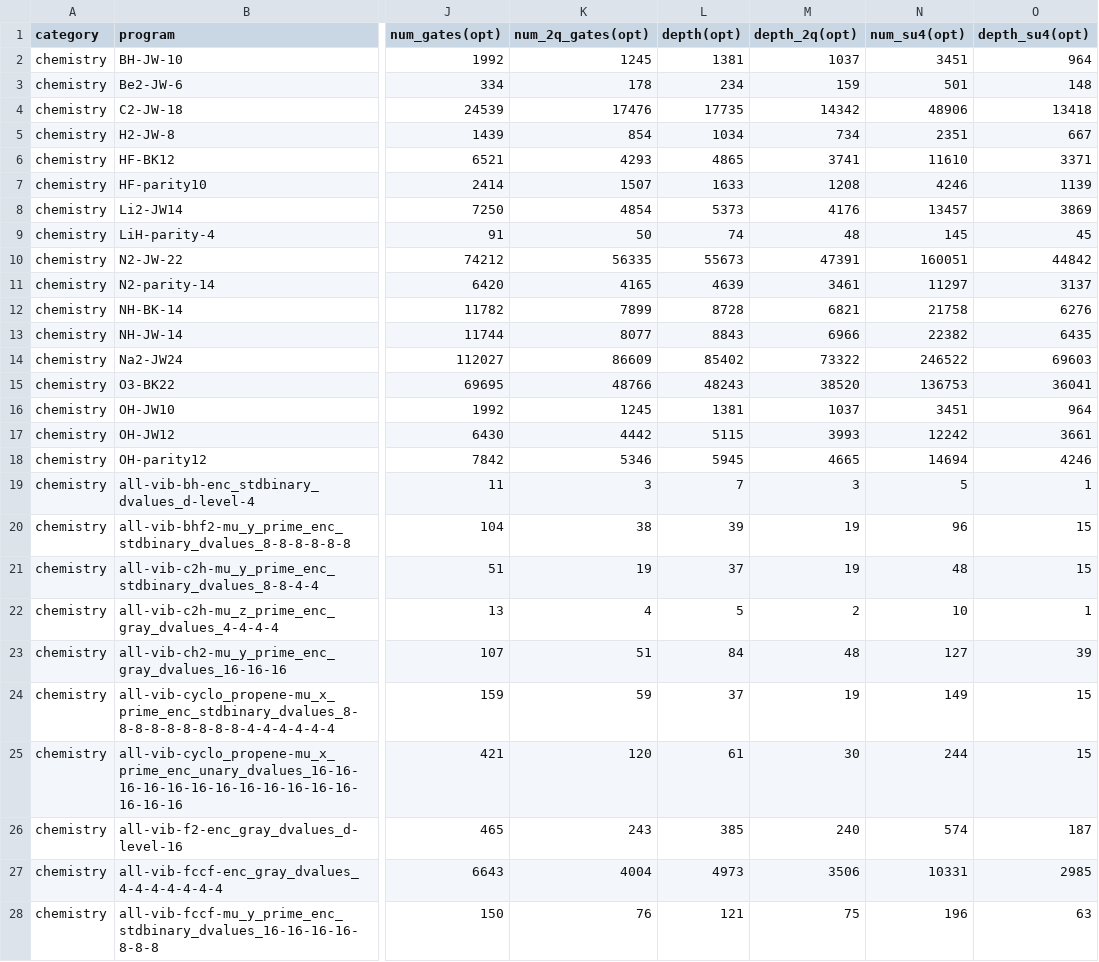
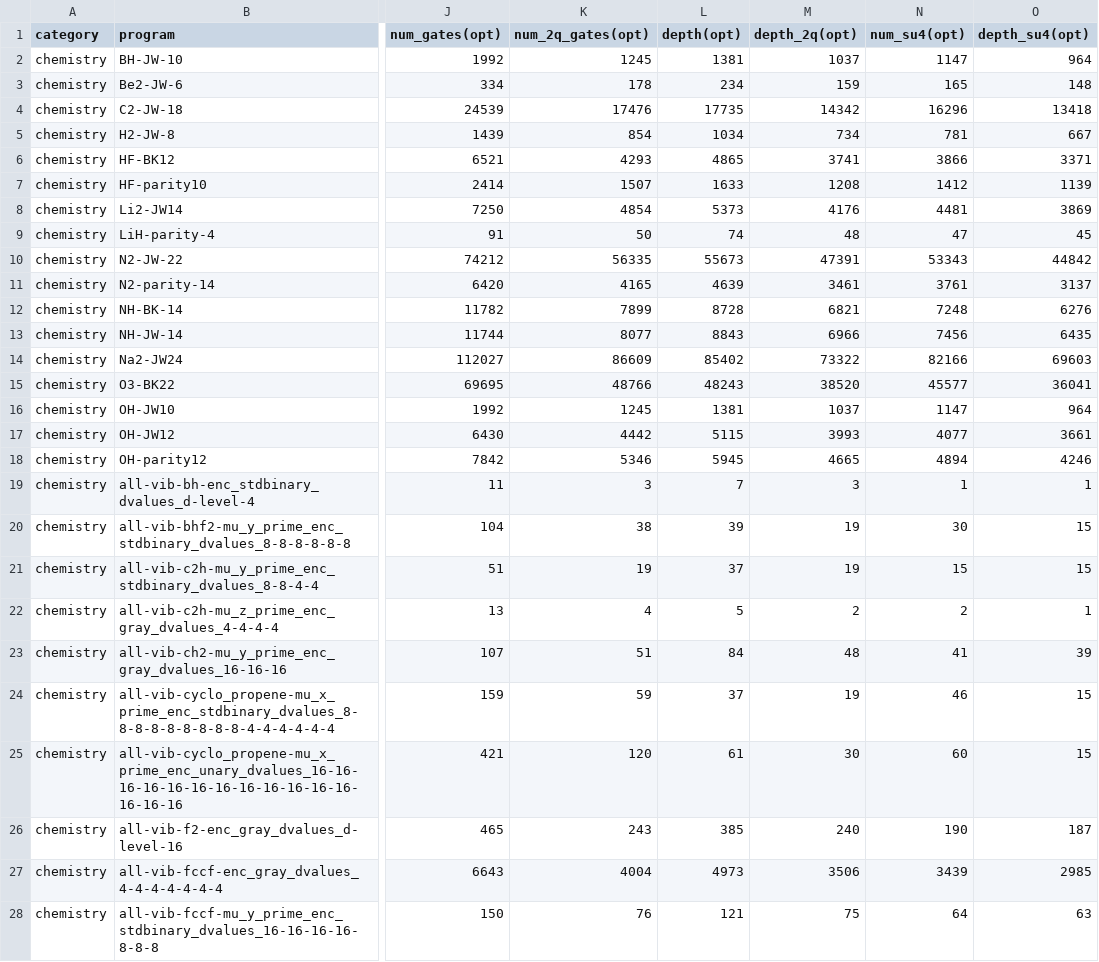
Before and after one commit to iqubit-org/phoenix, a CSV file: experiments/results/result_hamlib_tket.csv, drawn as a sheet; only a part is shown, gaps mark what is left out; the diff covers the shown part only; the diff names each change by its address in the sheet, - before the commit and + after, or states it on an @@ line.

```diff
--- a/experiments/results/result_hamlib_tket.csv
+++ b/experiments/results/result_hamlib_tket.csv
-N2 (num_su4(opt)): 3451
+N2 (num_su4(opt)): 1147
-N3 (num_su4(opt)): 501
+N3 (num_su4(opt)): 165
-N4 (num_su4(opt)): 48906
+N4 (num_su4(opt)): 16296
-N5 (num_su4(opt)): 2351
+N5 (num_su4(opt)): 781
-N6 (num_su4(opt)): 11610
+N6 (num_su4(opt)): 3866
-N7 (num_su4(opt)): 4246
+N7 (num_su4(opt)): 1412
-N8 (num_su4(opt)): 13457
+N8 (num_su4(opt)): 4481
-N9 (num_su4(opt)): 145
+N9 (num_su4(opt)): 47
-N10 (num_su4(opt)): 160051
+N10 (num_su4(opt)): 53343
-N11 (num_su4(opt)): 11297
+N11 (num_su4(opt)): 3761
-N12 (num_su4(opt)): 21758
+N12 (num_su4(opt)): 7248
-N13 (num_su4(opt)): 22382
+N13 (num_su4(opt)): 7456
-N14 (num_su4(opt)): 246522
+N14 (num_su4(opt)): 82166
-N15 (num_su4(opt)): 136753
+N15 (num_su4(opt)): 45577
-N16 (num_su4(opt)): 3451
+N16 (num_su4(opt)): 1147
-N17 (num_su4(opt)): 12242
+N17 (num_su4(opt)): 4077
-N18 (num_su4(opt)): 14694
+N18 (num_su4(opt)): 4894
-N19 (num_su4(opt)): 5
+N19 (num_su4(opt)): 1
-N20 (num_su4(opt)): 96
+N20 (num_su4(opt)): 30
-N21 (num_su4(opt)): 48
+N21 (num_su4(opt)): 15
-N22 (num_su4(opt)): 10
+N22 (num_su4(opt)): 2
-N23 (num_su4(opt)): 127
+N23 (num_su4(opt)): 41
-N24 (num_su4(opt)): 149
+N24 (num_su4(opt)): 46
-N25 (num_su4(opt)): 244
+N25 (num_su4(opt)): 60
-N26 (num_su4(opt)): 574
+N26 (num_su4(opt)): 190
-N27 (num_su4(opt)): 10331
+N27 (num_su4(opt)): 3439
-N28 (num_su4(opt)): 196
+N28 (num_su4(opt)): 64
```
Also changed, not shown: 73 edited cells elsewhere in this file, experiments/results/result_hamlib_paulihedral.csv, experiments/results/result_hamlib_tetris.csv, 2 other files.
